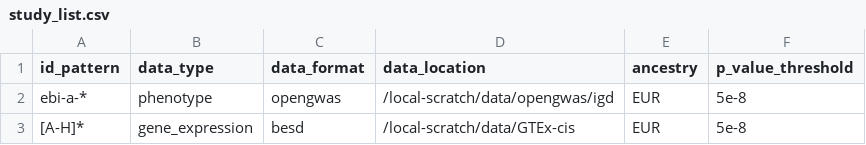
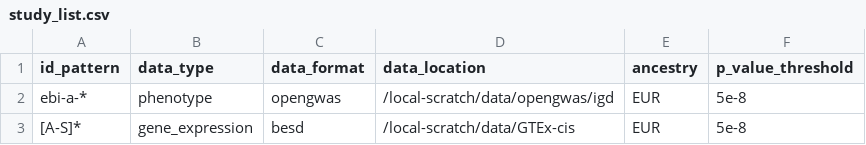
Before and after one commit to MRCIEU/genotype-phenotype-map, a CSV file: pipeline_steps/data/study_list.csv, drawn as a sheet.

```diff
--- a/pipeline_steps/data/study_list.csv
+++ b/pipeline_steps/data/study_list.csv
@@ -2,2 +2,2 @@ id_pattern,data_type,data_format,data_location,ancestry,p_value_threshold
 ebi-a-*,phenotype,opengwas,/local-scratch/data/opengwas/igd,EUR,5e-8
-[A-H]*,gene_expression,besd,/local-scratch/data/GTEx-cis,EUR,5e-8
+[A-S]*,gene_expression,besd,/local-scratch/data/GTEx-cis,EUR,5e-8
```
Also changed, not shown: 3 other files.
